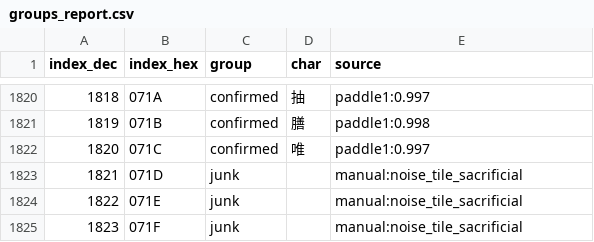
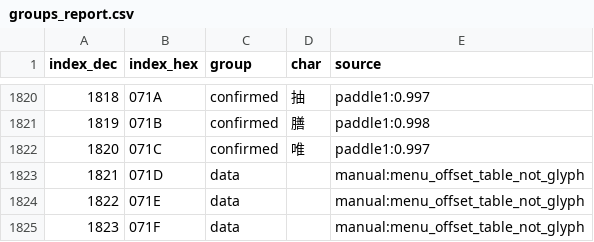
Before and after one commit to nE0sIghT/langrisser-5-translation, a CSV file: data/font_mapping/groups_report.csv, drawn as a sheet; only a part is shown, gaps mark what is left out.

```diff
--- a/data/font_mapping/groups_report.csv
+++ b/data/font_mapping/groups_report.csv
@@ -1822,4 +1822,4 @@ index_dec,index_hex,group,char,source
 1820,071C,confirmed,唯,paddle1:0.997
-1821,071D,junk,,manual:noise_tile_sacrificial
-1822,071E,junk,,manual:noise_tile_sacrificial
-1823,071F,junk,,manual:noise_tile_sacrificial
+1821,071D,data,,manual:menu_offset_table_not_glyph
+1822,071E,data,,manual:menu_offset_table_not_glyph
+1823,071F,data,,manual:menu_offset_table_not_glyph
```
Also changed, not shown: data/font_mapping/en_slot_assignments.csv, 6 other files.
